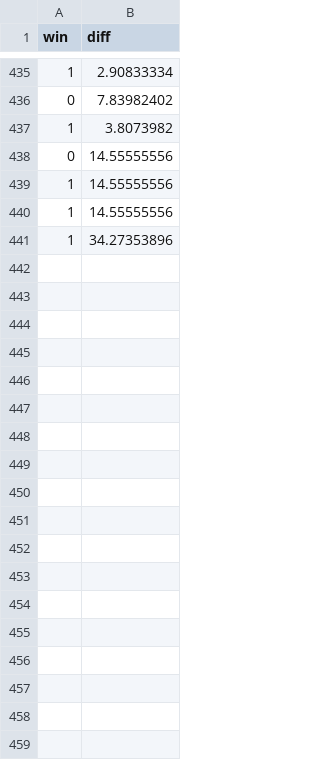
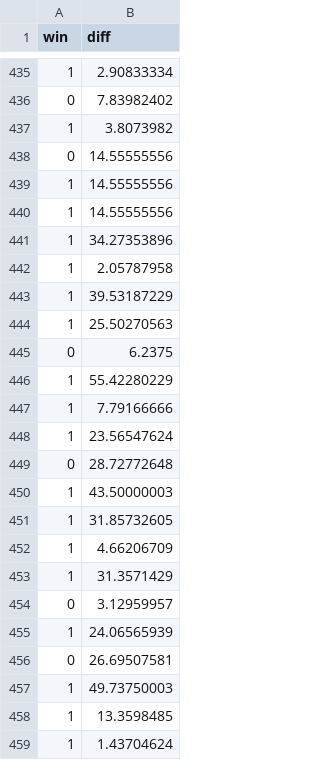
Before and after one commit to SirMrGuy/qbmodel, a CSV file: logit2.csv, drawn as a sheet; only a part is shown, gaps mark what is left out.

```diff
--- a/logit2.csv
+++ b/logit2.csv
@@ -441 +441,19 @@ win,diff
 1,34.27353896
+1,2.05787958
+1,39.53187229
+1,25.50270563
+0,6.2375
+1,55.42280229
+1,7.79166666
+1,23.56547624
+0,28.72772648
+1,43.50000003
+1,31.85732605
+1,4.66206709
+1,31.3571429
+0,3.12959957
+1,24.06565939
+0,26.69507581
+1,49.73750003
+1,13.3598485
+1,1.43704624
```
Also changed, not shown: logit.csv, margin.csv, 6 other files.
